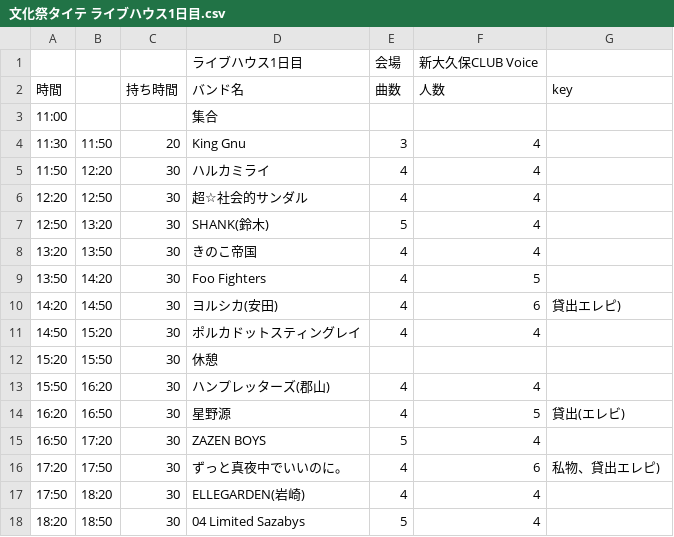
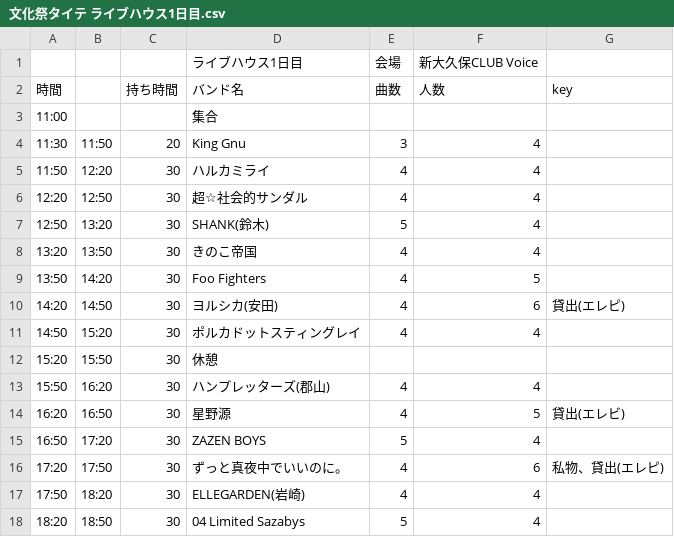
Before and after one commit to tao-08/m6, a CSV file: 文化祭タイテ ライブハウス1日目.csv, drawn as a sheet; the diff names each change by its address in the sheet, - before the commit and + after, or states it on an @@ line.

```diff
--- a/文化祭タイテ ライブハウス1日目.csv
+++ b/文化祭タイテ ライブハウス1日目.csv
-G10 (key): 貸出エレピ)
+G10 (key): 貸出(エレピ)
-G16 (key): 私物、貸出エレピ)
+G16 (key): 私物、貸出(エレピ)
```
Also changed, not shown: 5 other files.
